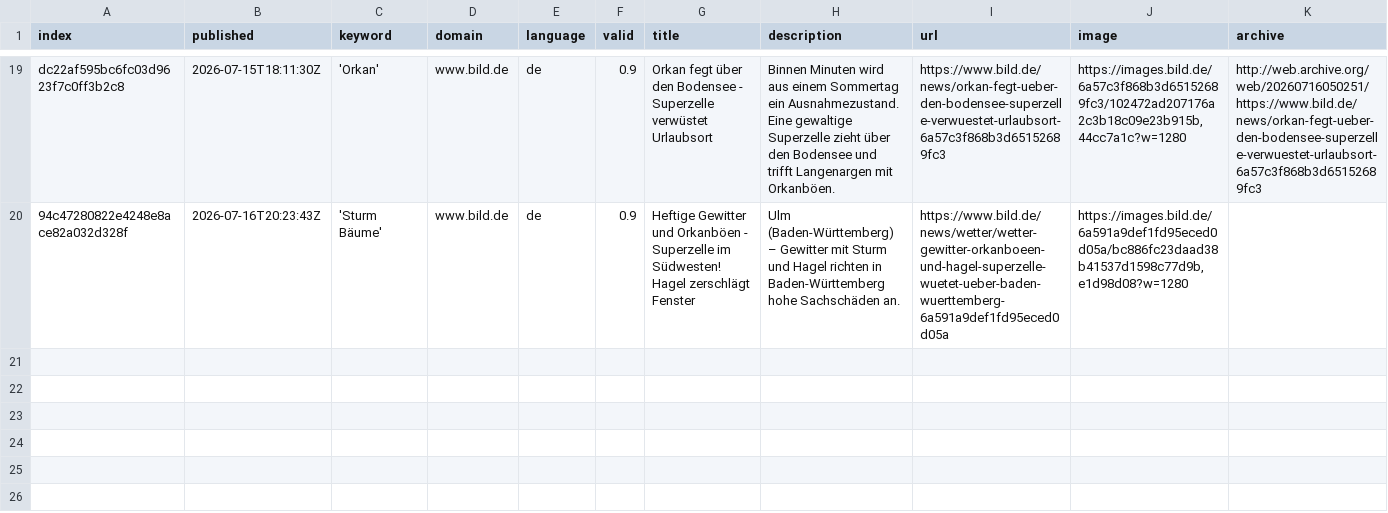
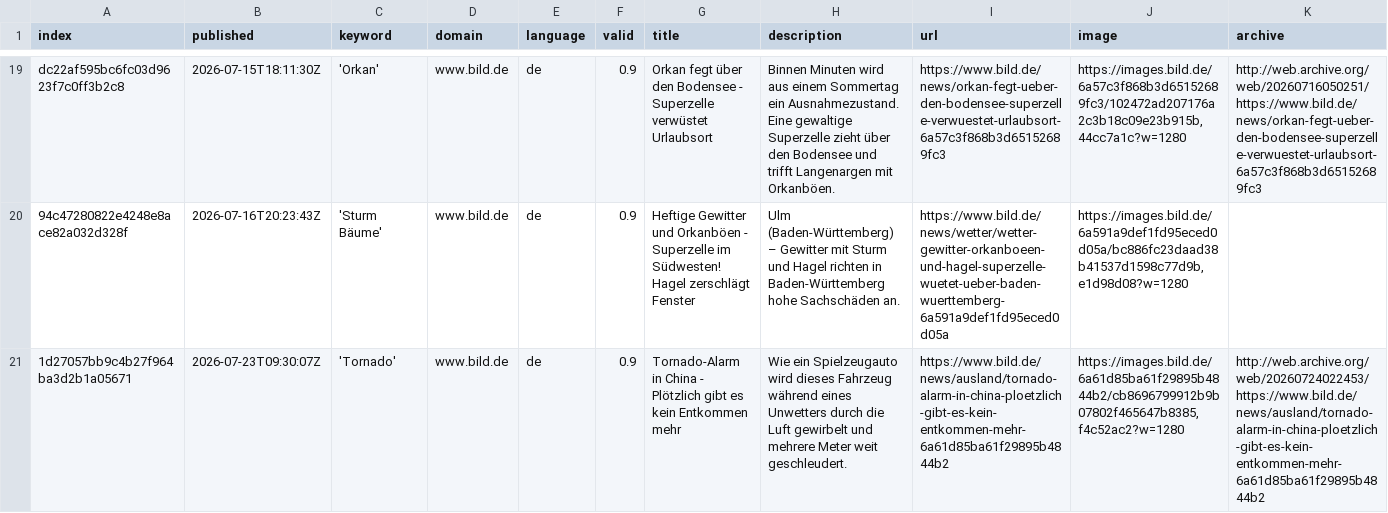
Before and after one commit to MarcoL95-News25/StormIsComing, a CSV file: csv/news_2026_07.csv, drawn as a sheet; only a part is shown, gaps mark what is left out; rows hold the shown columns only; the diff names each change by its address in the sheet, - before the commit and + after, or states it on an @@ line.

```diff
--- a/csv/news_2026_07.csv
+++ b/csv/news_2026_07.csv
+row 21: 1d27057bb9c4b27f964ba3d2b1a05671 | 2026-07-23T09:30:07Z | 'Tornado' | www.bild.de | de | 0.9 | Tornado-Alarm in China - Plötzlich gibt es kein Entkommen mehr | Wie ein Spielzeugauto wird dieses Fahrzeug während eines Unwetters durch die Luft gewirbelt und mehrere Meter weit geschleudert. | https://www.bild.de/news/ausland/tornado-alarm-in-china-ploetzlich-gibt-es-kein-entkommen-mehr-6a61d85ba61f29895b4844b2 | https://images.bild.de/6a61d85ba61f29895b4844b2/cb8696799912b9b07802f465647b8385,f4c52ac2?w=1280 | http://web.archive.org/web/20260724022453/https://www.bild.de/news/ausland/tornado-alarm-in-china-ploetzlich-gibt-es-kein-entkommen-mehr-6a61d85ba61f29895b4844b2
```
Also changed, not shown: keywords.csv, 1 other file.
